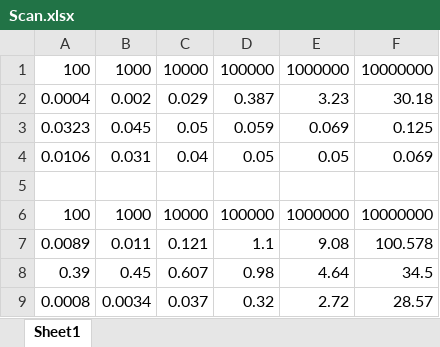
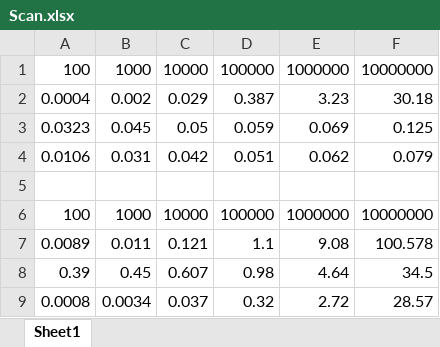
Before and after one commit to wulinjiansheng/Project2-StreamCompaction, an Excel workbook: Scan.xlsx, sheet Sheet1, drawn as a sheet; values as stored, in another font and other column widths than the file's, no borders; charts and pictures not drawn; the diff names each change by its address in the sheet, - before the commit and + after, or states it on an @@ line.

```diff
--- a/Scan.xlsx (sheet Sheet1)
+++ b/Scan.xlsx (sheet Sheet1)
-C4: 0.04
+C4: 0.042
-D4: 0.05
+D4: 0.051
-E4: 0.05
+E4: 0.062
-F4: 0.069
+F4: 0.079
```
Also changed, not shown: charts or pictures, 9 other files.
